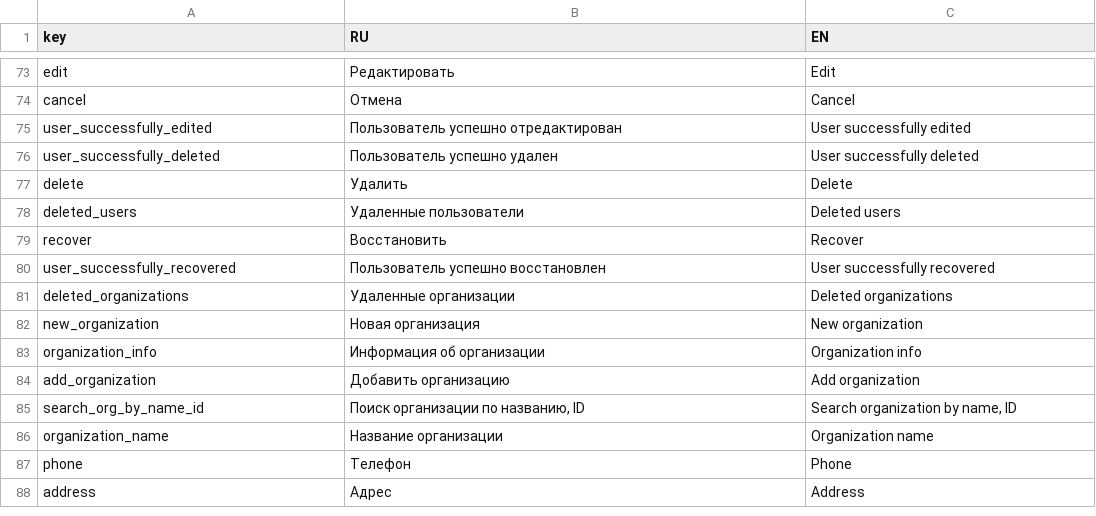
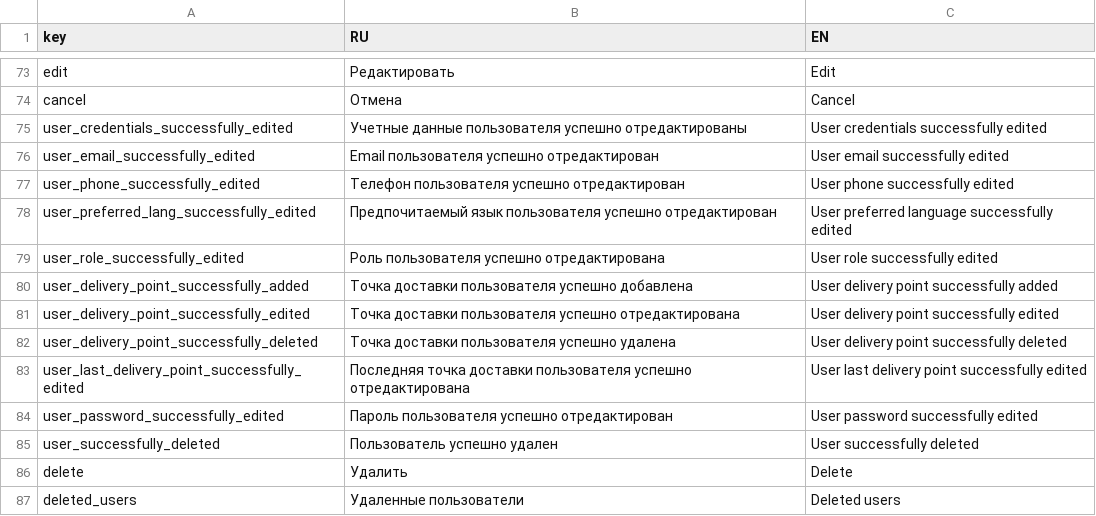
Before and after one commit to nnniyaz/food-retail-marketplace, a CSV file: food-retail-marketplace/ardo-staff-frontend/txtmaps.csv, drawn as a sheet; only a part is shown, gaps mark what is left out; the shorter side is filled out with more unchanged rows; the diff covers the shown part only.

Commit message:
Rework user management

```diff
--- a/food-retail-marketplace/ardo-staff-frontend/txtmaps.csv
+++ b/food-retail-marketplace/ardo-staff-frontend/txtmaps.csv
@@ -74,3 +74,12 @@
 "cancel","Отмена","Cancel"
-"user_successfully_edited","Пользователь успешно отредактирован","User successfully edited"
+"user_credentials_successfully_edited","Учетные данные пользователя успешно отредактированы","User credentials successfully edited"
+"user_email_successfully_edited","Email пользователя успешно отредактирован","User email successfully edited"
+"user_phone_successfully_edited","Телефон пользователя успешно отредактирован","User phone successfully edited"
+"user_preferred_lang_successfully_edited","Предпочитаемый язык пользователя успешно отредактирован","User preferred language successfully edited"
+"user_role_successfully_edited","Роль пользователя успешно отредактирована","User role successfully edited"
+"user_delivery_point_successfully_added","Точка доставки пользователя успешно добавлена","User delivery point successfully added"
+"user_delivery_point_successfully_edited","Точка доставки пользователя успешно отредактирована","User delivery point successfully edited"
+"user_delivery_point_successfully_deleted","Точка доставки пользователя успешно удалена","User delivery point successfully deleted"
+"user_last_delivery_point_successfully_edited","Последняя точка доставки пользователя успешно отредактирована","User last delivery point successfully edited"
+"user_password_successfully_edited","Пароль пользователя успешно отредактирован","User password successfully edited"
 "user_successfully_deleted","Пользователь успешно удален","User successfully deleted"
```
Also changed, not shown: 18 added rows elsewhere in this file, 33 other files.
